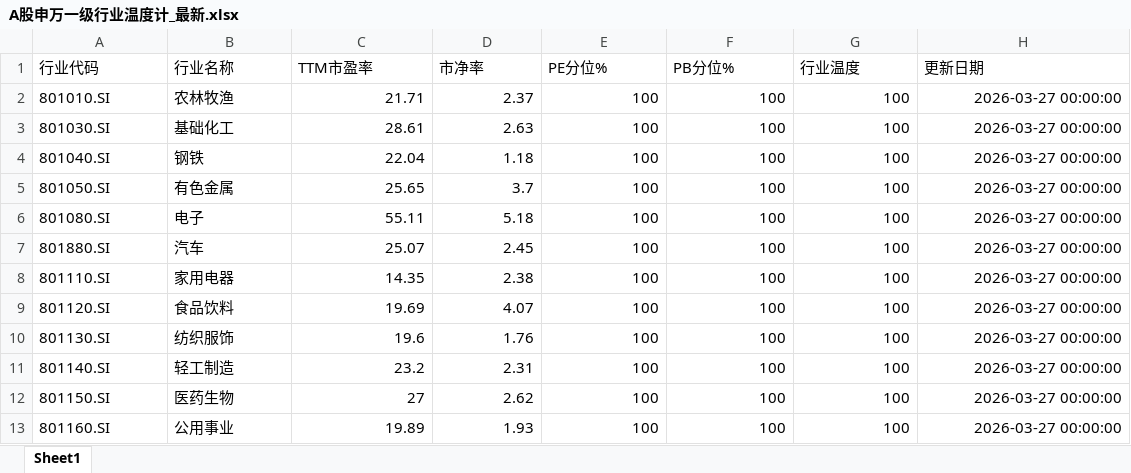
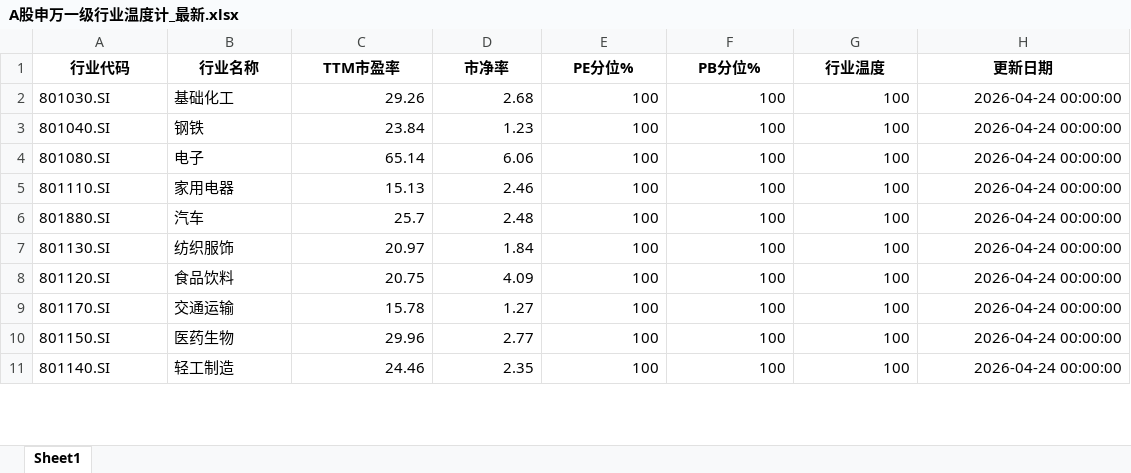
Before and after one commit to qimingqianxing/market-report, an Excel workbook: A股申万一级行业温度计_最新.xlsx, sheet Sheet1, drawn as a sheet; only a part is shown; values as stored, in another font and other column widths than the file's, no borders; removed rows and columns are numbered as before the commit, all else as after; the diff covers the shown part only; the diff names each change by its address in the sheet, - before the commit and + after, or states it on an @@ line.

```diff
--- a/A股申万一级行业温度计_最新.xlsx (sheet Sheet1)
+++ b/A股申万一级行业温度计_最新.xlsx (sheet Sheet1)
@@ A1:H1 bold: off → on, alignment: left → center @@
-row 2: 801010.SI | 农林牧渔 | 21.71 | 2.37 | 100 | 100 | 100 | 2026-03-27 00:00:00
-C2 (TTM市盈率): 28.61
+C2 (TTM市盈率): 29.26
-D2 (市净率): 2.63
+D2 (市净率): 2.68
-H2:H3 (更新日期): 2026-03-27 00:00:00
+H2:H3 (更新日期): 2026-04-24 00:00:00
-C3 (TTM市盈率): 22.04
+C3 (TTM市盈率): 23.84
-D3 (市净率): 1.18
+D3 (市净率): 1.23
-row 5: 801050.SI | 有色金属 | 25.65 | 3.7 | 100 | 100 | 100 | 2026-03-27 00:00:00
-C4 (TTM市盈率): 55.11
+C4 (TTM市盈率): 65.14
-D4 (市净率): 5.18
+D4 (市净率): 6.06
-H4 (更新日期): 2026-03-27 00:00:00
+H4 (更新日期): 2026-04-24 00:00:00
+row 5: 801110.SI | 家用电器 | 15.13 | 2.46 | 100 | 100 | 100 | 2026-04-24 00:00:00
-C6 (TTM市盈率): 25.07
+C6 (TTM市盈率): 25.7
-D6 (市净率): 2.45
+D6 (市净率): 2.48
-H6:H9 (更新日期): 2026-03-27 00:00:00
+H6:H9 (更新日期): 2026-04-24 00:00:00
-A7 (行业代码): 801110.SI
+A7 (行业代码): 801130.SI
-B7 (行业名称): 家用电器
+B7 (行业名称): 纺织服饰
-C7 (TTM市盈率): 14.35
+C7 (TTM市盈率): 20.97
-D7 (市净率): 2.38
+D7 (市净率): 1.84
-C8 (TTM市盈率): 19.69
+C8 (TTM市盈率): 20.75
-D8 (市净率): 4.07
+D8 (市净率): 4.09
-A9 (行业代码): 801130.SI
+A9 (行业代码): 801170.SI
-B9 (行业名称): 纺织服饰
+B9 (行业名称): 交通运输
-C9 (TTM市盈率): 19.6
+C9 (TTM市盈率): 15.78
-D9 (市净率): 1.76
+D9 (市净率): 1.27
-row 11: 801140.SI | 轻工制造 | 23.2 | 2.31 | 100 | 100 | 100 | 2026-03-27 00:00:00
-C10 (TTM市盈率): 27
+C10 (TTM市盈率): 29.96
-D10 (市净率): 2.62
+D10 (市净率): 2.77
-H10:H11 (更新日期): 2026-03-27 00:00:00
+H10:H11 (更新日期): 2026-04-24 00:00:00
-A11 (行业代码): 801160.SI
+A11 (行业代码): 801140.SI
-B11 (行业名称): 公用事业
+B11 (行业名称): 轻工制造
-C11 (TTM市盈率): 19.89
+C11 (TTM市盈率): 24.46
-D11 (市净率): 1.93
+D11 (市净率): 2.35
```
Also changed, not shown: 11 added rows, 9 removed rows and 44 edited cells elsewhere in this sheet, 9 other files.
